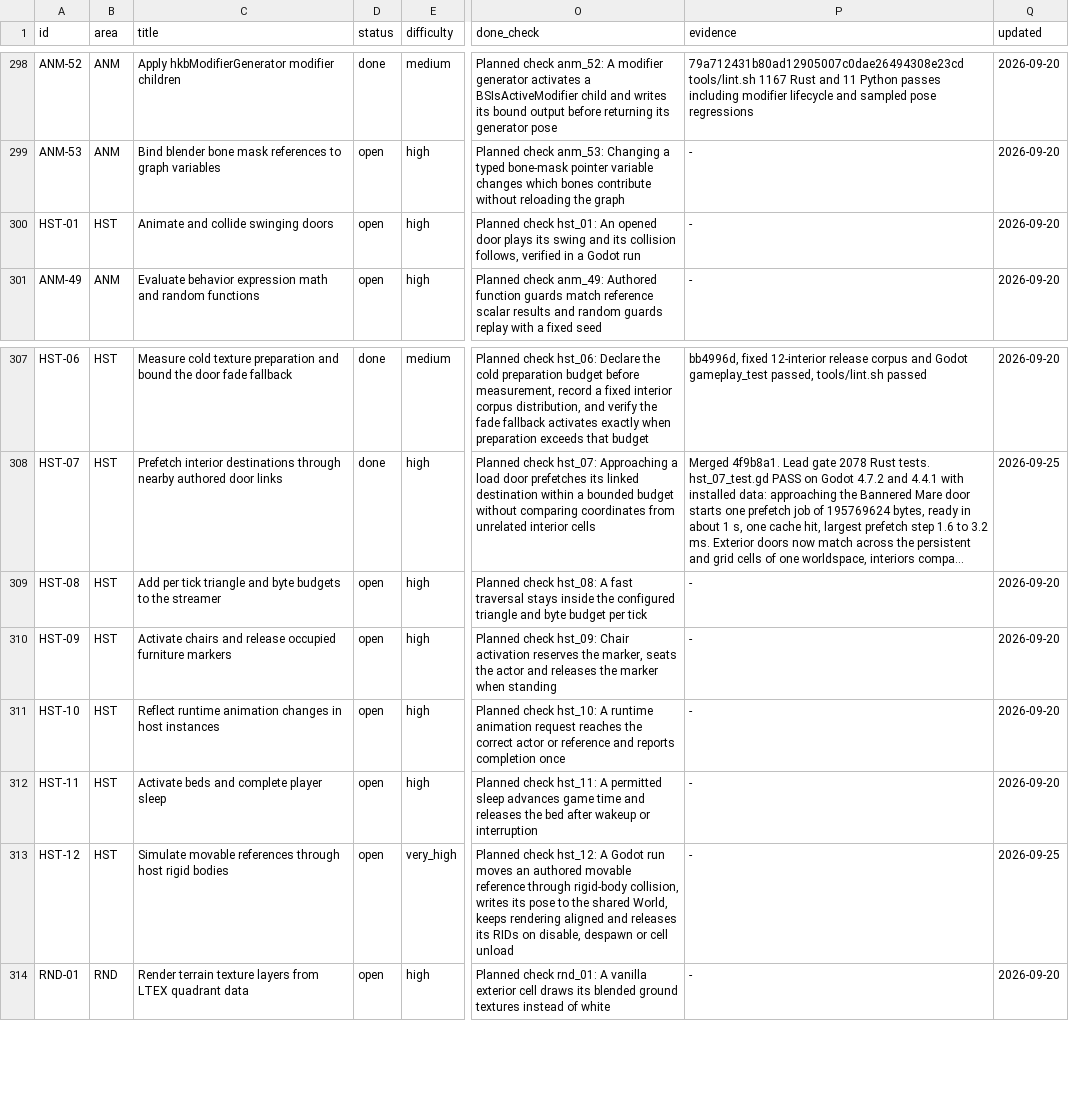
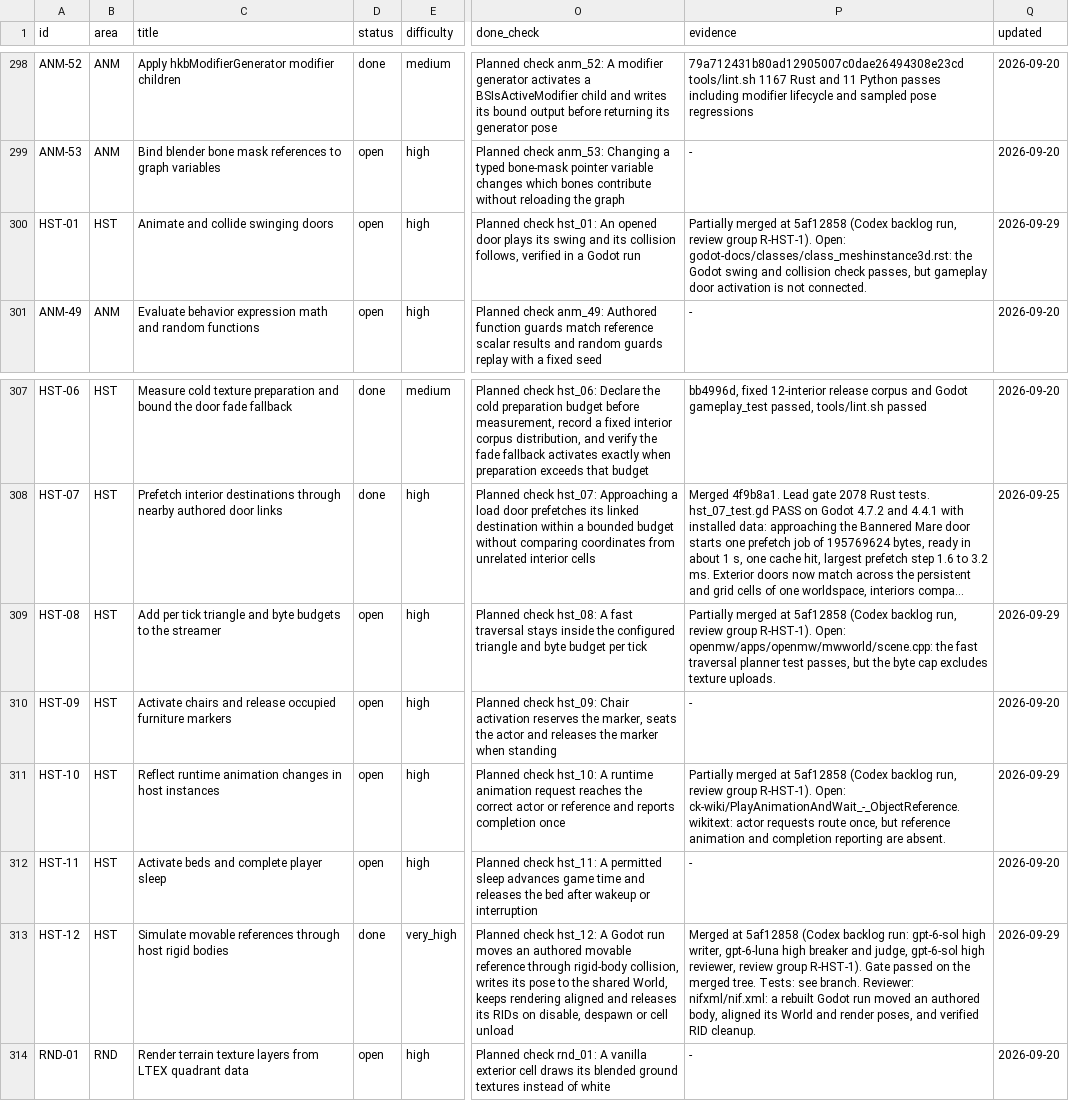
Before and after one commit to earthbone/earthbone-engine, a CSV file: BACKLOG.csv, drawn as a sheet; only a part is shown, gaps mark what is left out; long unchanged cells end in …; the diff names each change by its address in the sheet, - before the commit and + after, or states it on an @@ line.

Commit message:
Record HST-10, HST-01, HST-08, HST-12 from review group R-HST-1

```diff
--- a/BACKLOG.csv
+++ b/BACKLOG.csv
-P300 (evidence): -
+P300 (evidence): Partially merged at 5af12858 (Codex backlog run, review group R-HST-1). Open: godot-docs/classes/class_meshinstance3d.rst: the Godot swing and collision check passes, but gameplay door activation is not connected.
-Q300 (updated): 2026-09-20
+Q300 (updated): 2026-09-29
-P309 (evidence): -
+P309 (evidence): Partially merged at 5af12858 (Codex backlog run, review group R-HST-1). Open: openmw/apps/openmw/mwworld/scene.cpp: the fast traversal planner test passes, but the byte cap excludes texture uploads.
-Q309 (updated): 2026-09-20
+Q309 (updated): 2026-09-29
-P311 (evidence): -
+P311 (evidence): Partially merged at 5af12858 (Codex backlog run, review group R-HST-1). Open: ck-wiki/PlayAnimationAndWait_-_ObjectReference.wikitext: actor requests route once, but reference animation and completion reporting are absent.
-Q311 (updated): 2026-09-20
+Q311 (updated): 2026-09-29
-D313 (status): open
+D313 (status): done
-P313 (evidence): -
+P313 (evidence): Merged at 5af12858 (Codex backlog run: gpt-6-sol high writer, gpt-6-luna high breaker and judge, gpt-6-sol high reviewer, review group R-HST-1). Gate passed on the merged tree. Tests: see branch. Reviewer: nifxml/nif.xml: a rebuilt Godot run moved an authored body, aligned its World and render poses, and verified RID cleanup.
-Q313 (updated): 2026-09-25
+Q313 (updated): 2026-09-29
```
